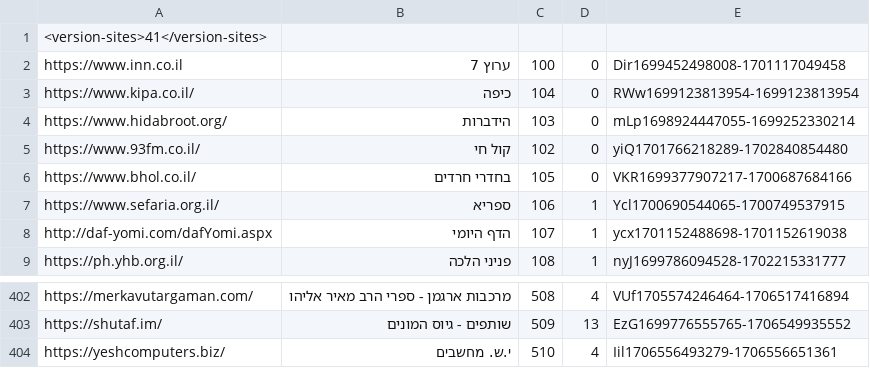
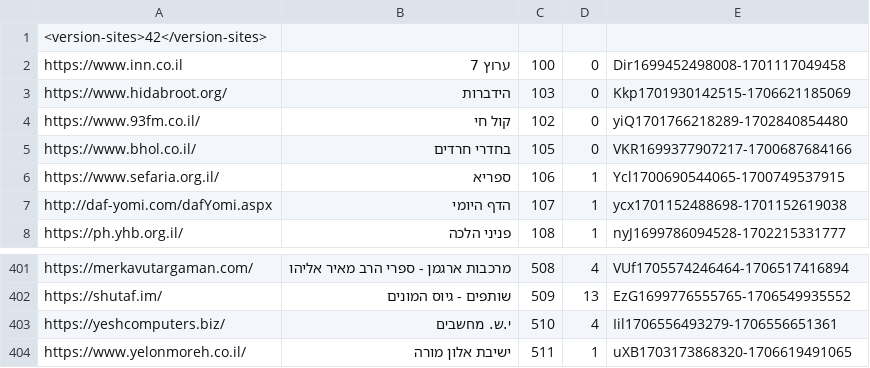
Before and after one commit to Zusman123/KosherWeb, a CSV file: sites.csv, drawn as a sheet; only a part is shown, gaps mark what is left out.

Commit message:
Update file

```diff
--- a/sites.csv
+++ b/sites.csv
@@ -1,5 +1,4 @@
-<version-sites>41</version-sites>,,,,
+<version-sites>42</version-sites>,,,,
 https://www.inn.co.il,ערוץ 7,100,0,Dir1699452498008-1701117049458
-https://www.kipa.co.il/,כיפה,104,0,RWw1699123813954-1699123813954
-https://www.hidabroot.org/,הידברות,103,0,mLp1698924447055-1699252330214
+https://www.hidabroot.org/,הידברות,103,0,Kkp1701930142515-1706621185069
 https://www.93fm.co.il/,קול חי,102,0,yiQ1701766218289-1702840854480
@@ -404 +403,2 @@ https://shutaf.im/,שותפים - גיוס המונים,509,13,EzG1699776555765-
 https://yeshcomputers.biz/,י.ש. מחשבים,510,4,Iil1706556493279-1706556651361
+https://www.yelonmoreh.co.il/,ישיבת אלון מורה,511,1,uXB1703173868320-1706619491065
```
